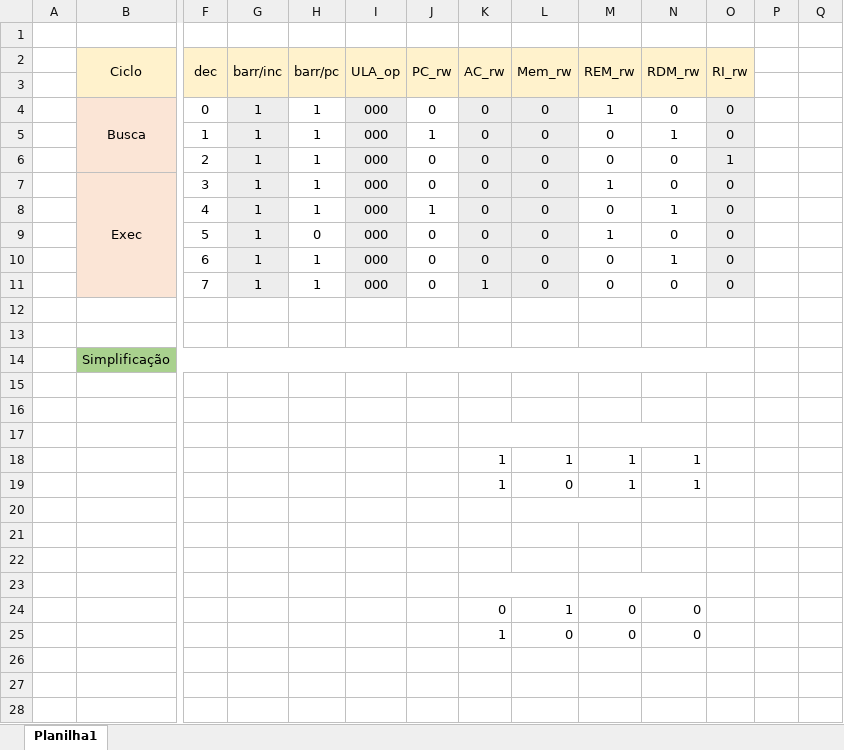
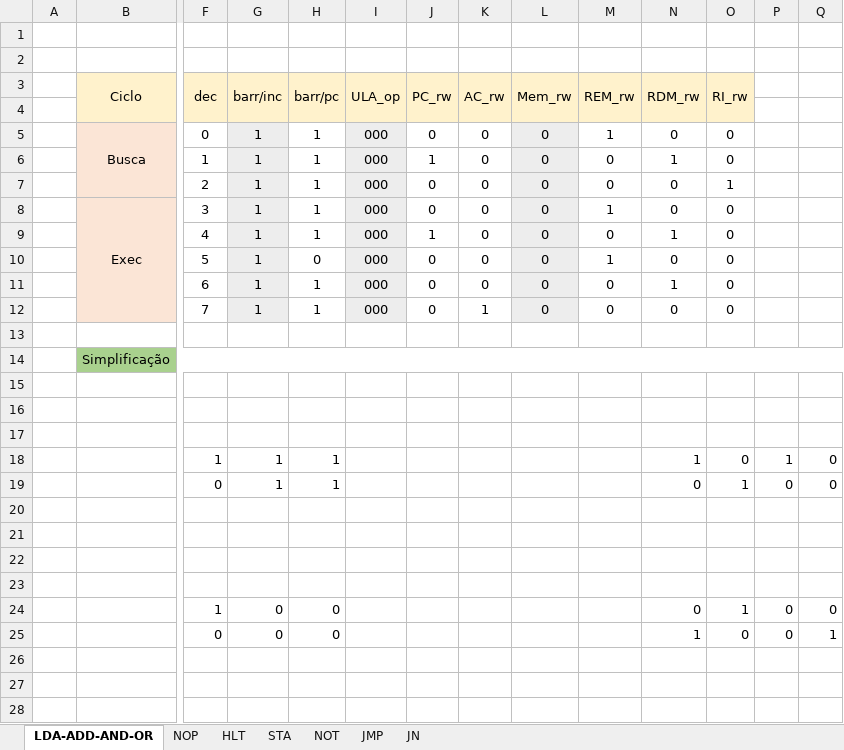
Before and after one commit to BiancaOliveira/Neander, an Excel workbook: tbs/UC.xlsx, sheet LDA-ADD-AND-OR, drawn as a sheet; only a part is shown, gaps mark what is left out; values as stored, in another font and other column widths than the file's, no borders; charts and pictures not drawn; removed rows and columns are numbered as before the commit, all else as after; rows hold the shown columns only; the diff covers the shown part only; the diff names each change by its address in the sheet, - before the commit and + after, or states it on an @@ line.

```diff
--- a/tbs/UC.xlsx (sheet LDA-ADD-AND-OR)
+++ b/tbs/UC.xlsx (sheet LDA-ADD-AND-OR)
-sheet tab: Planilha1
+sheet tab: LDA-ADD-AND-OR
+sheet tab: NOP
+sheet tab: HLT
+sheet tab: STA
+sheet tab: NOT
+sheet tab: JMP
+sheet tab: JN
+row 2: (empty)
-K5:K12 fill: #EDEDED
+K5:K12 fill: none
-O5:O12 fill: #EDEDED
+O5:O12 fill: none
-row 13: (empty)
-B14:O14 merged
+B14:Q14 merged
-P14:Q14 fill: none
+P14:Q14 fill: #A9D18E
-K17:L17 merged
-M17:N17 merged
-row 18:  |  |  |  |  |  |  | 1 | 1 | 1 | 1
-row 19:  |  |  |  |  |  |  | 1 | 0 | 1 | 1
+row 18:  |  | 1 | 1 | 1 |  |  |  |  |  | 1 | 0 | 1 | 0
+row 19:  |  | 0 | 1 | 1 |  |  |  |  |  | 0 | 1 | 0 | 0
-L20:M20 merged
-K23:L23 merged
-M23:N23 merged
-row 24:  |  |  |  |  |  |  | 0 | 1 | 0 | 0
-row 25:  |  |  |  |  |  |  | 1 | 0 | 0 | 0
-row 24: (empty)
+row 24:  |  | 1 | 0 | 0 |  |  |  |  |  | 0 | 1 | 0 | 0
-row 25: (empty)
+row 25:  |  | 0 | 0 | 0 |  |  |  |  |  | 1 | 0 | 0 | 1
-row 28: (empty)
```
Also changed, not shown: 9 removed rows elsewhere in this sheet, charts or pictures, 25 other files.
